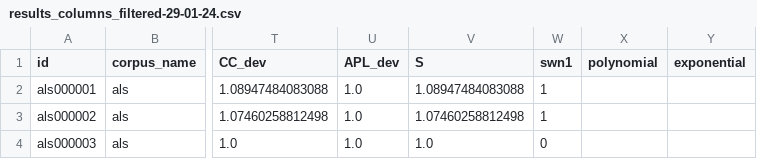
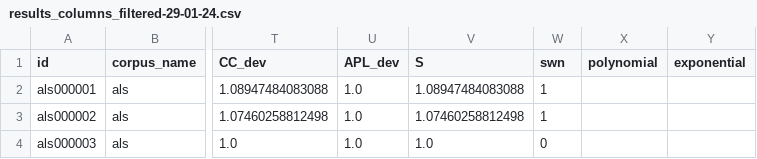
Before and after one commit to dracor-org/small-world-paper, a CSV file: results_columns_filtered-29-01-24.csv, drawn as a sheet; only a part is shown, gaps mark what is left out; the diff names each change by its address in the sheet, - before the commit and + after, or states it on an @@ line.

Commit message:
adapted to project description

```diff
--- a/results_columns_filtered-29-01-24.csv
+++ b/results_columns_filtered-29-01-24.csv
-W1: swn1
+W1: swn
```
